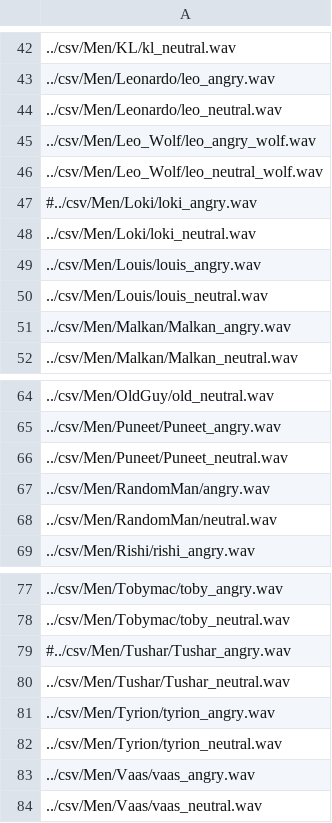
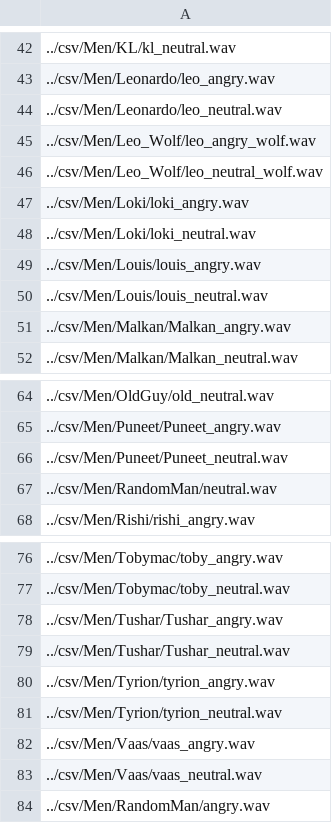
Before and after one commit to dipack95/python_prosodizer, a CSV file: Docs/filenames/men_filenames.csv, drawn as a sheet; only a part is shown, gaps mark what is left out.

```diff
--- a/Docs/filenames/men_filenames.csv
+++ b/Docs/filenames/men_filenames.csv
@@ -46,3 +46,3 @@
 ../csv/Men/Leo_Wolf/leo_neutral_wolf.wav
-#../csv/Men/Loki/loki_angry.wav
+../csv/Men/Loki/loki_angry.wav
 ../csv/Men/Loki/loki_neutral.wav
@@ -66,3 +66,2 @@
 ../csv/Men/Puneet/Puneet_neutral.wav
-../csv/Men/RandomMan/angry.wav
 ../csv/Men/RandomMan/neutral.wav
@@ -78,3 +77,3 @@
 ../csv/Men/Tobymac/toby_neutral.wav
-#../csv/Men/Tushar/Tushar_angry.wav
+../csv/Men/Tushar/Tushar_angry.wav
 ../csv/Men/Tushar/Tushar_neutral.wav
@@ -84 +83,2 @@
 ../csv/Men/Vaas/vaas_neutral.wav
+../csv/Men/RandomMan/angry.wav
```
Also changed, not shown: Docs/filenames/women_filenames.csv, 3 other files.
